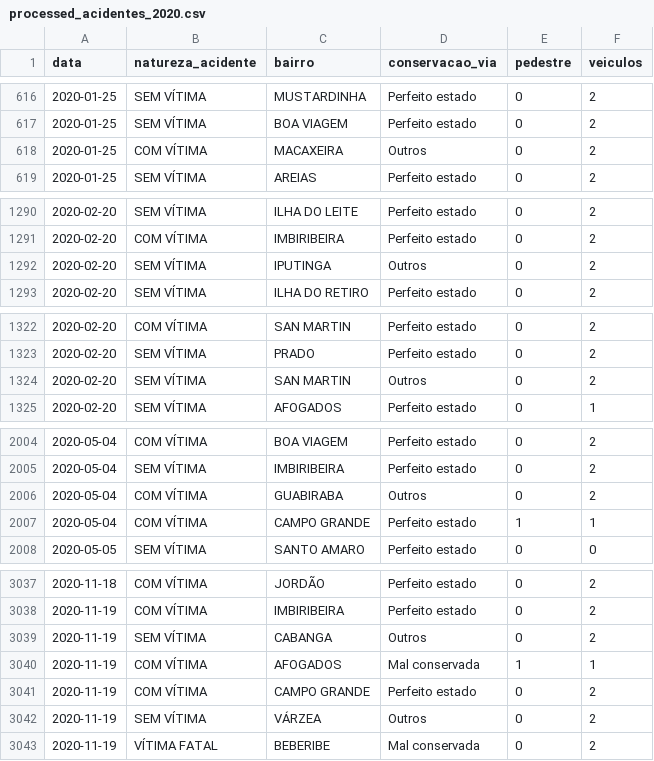
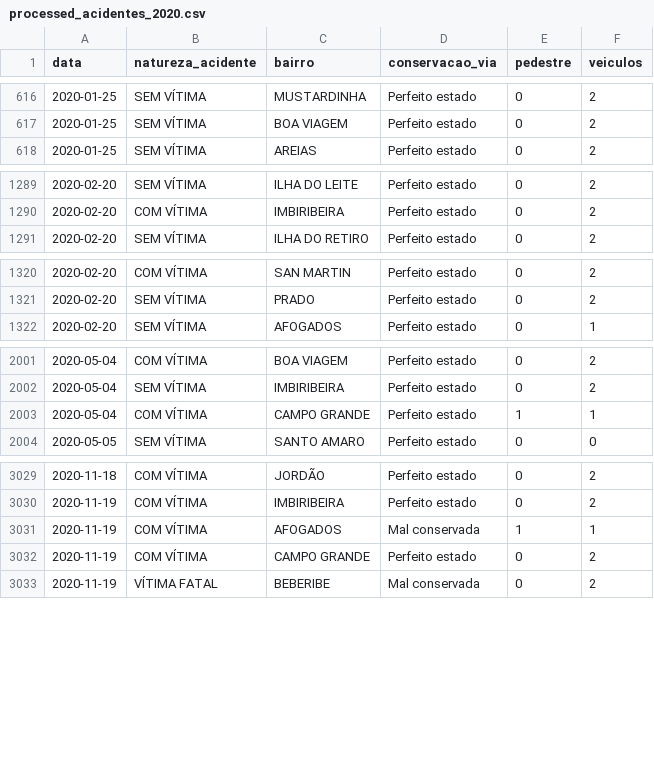
Before and after one commit to ericxlima/Traffic-Accidents-Dashboard, a CSV file: data/processed_acidentes_2020.csv, drawn as a sheet; only a part is shown, gaps mark what is left out; the diff covers the shown part only.

```diff
--- a/data/processed_acidentes_2020.csv
+++ b/data/processed_acidentes_2020.csv
@@ -617,3 +617,2 @@ data,natureza_acidente,bairro,conservacao_via,pedestre,veiculos
 2020-01-25,SEM VÍTIMA,BOA VIAGEM,Perfeito estado,0,2
-2020-01-25,COM VÍTIMA,MACAXEIRA,Outros,0,2
 2020-01-25,SEM VÍTIMA,AREIAS,Perfeito estado,0,2
@@ -1291,3 +1290,2 @@ data,natureza_acidente,bairro,conservacao_via,pedestre,veiculos
 2020-02-20,COM VÍTIMA,IMBIRIBEIRA,Perfeito estado,0,2
-2020-02-20,SEM VÍTIMA,IPUTINGA,Outros,0,2
 2020-02-20,SEM VÍTIMA,ILHA DO RETIRO,Perfeito estado,0,2
@@ -1323,3 +1321,2 @@ data,natureza_acidente,bairro,conservacao_via,pedestre,veiculos
 2020-02-20,SEM VÍTIMA,PRADO,Perfeito estado,0,2
-2020-02-20,SEM VÍTIMA,SAN MARTIN,Outros,0,2
 2020-02-20,SEM VÍTIMA,AFOGADOS,Perfeito estado,0,1
@@ -2005,3 +2002,2 @@ data,natureza_acidente,bairro,conservacao_via,pedestre,veiculos
 2020-05-04,SEM VÍTIMA,IMBIRIBEIRA,Perfeito estado,0,2
-2020-05-04,COM VÍTIMA,GUABIRABA,Outros,0,2
 2020-05-04,COM VÍTIMA,CAMPO GRANDE,Perfeito estado,1,1
@@ -3038,6 +3030,4 @@ data,natureza_acidente,bairro,conservacao_via,pedestre,veiculos
 2020-11-19,COM VÍTIMA,IMBIRIBEIRA,Perfeito estado,0,2
-2020-11-19,SEM VÍTIMA,CABANGA,Outros,0,2
 2020-11-19,COM VÍTIMA,AFOGADOS,Mal conservada,1,1
 2020-11-19,COM VÍTIMA,CAMPO GRANDE,Perfeito estado,0,2
-2020-11-19,SEM VÍTIMA,VÁRZEA,Outros,0,2
 2020-11-19,VÍTIMA FATAL,BEBERIBE,Mal conservada,0,2
```
Also changed, not shown: 6 removed rows elsewhere in this file, 4 other files.
